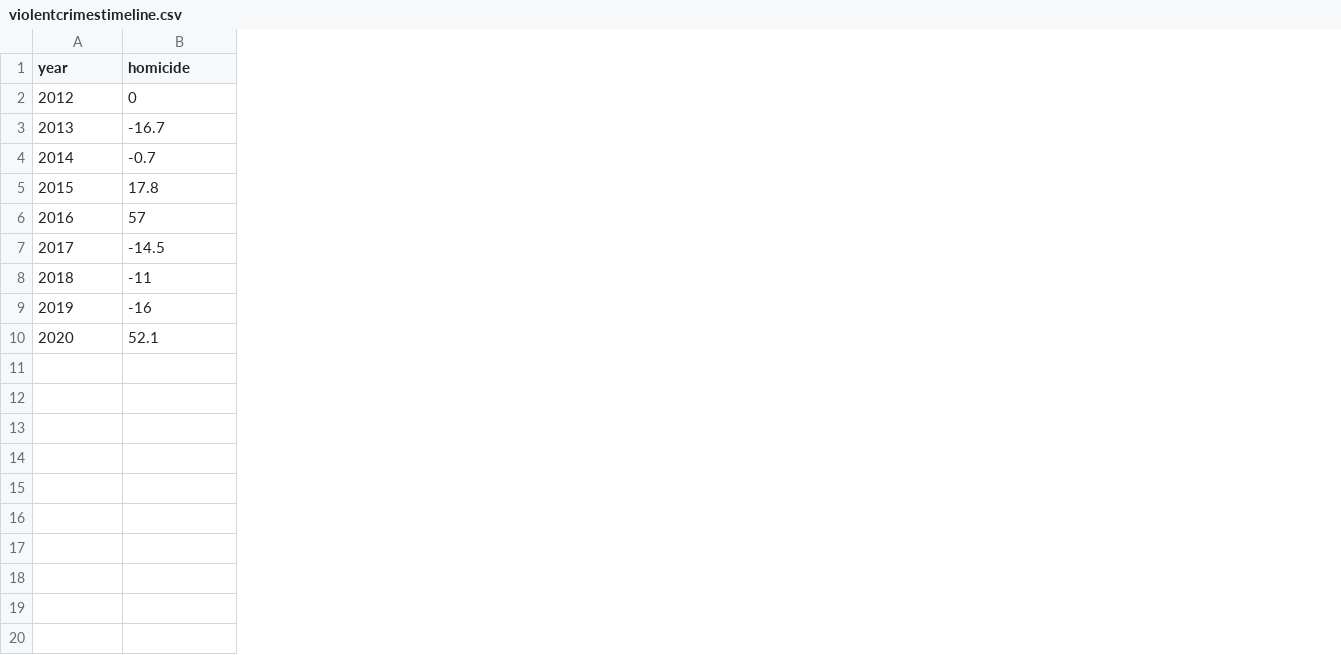
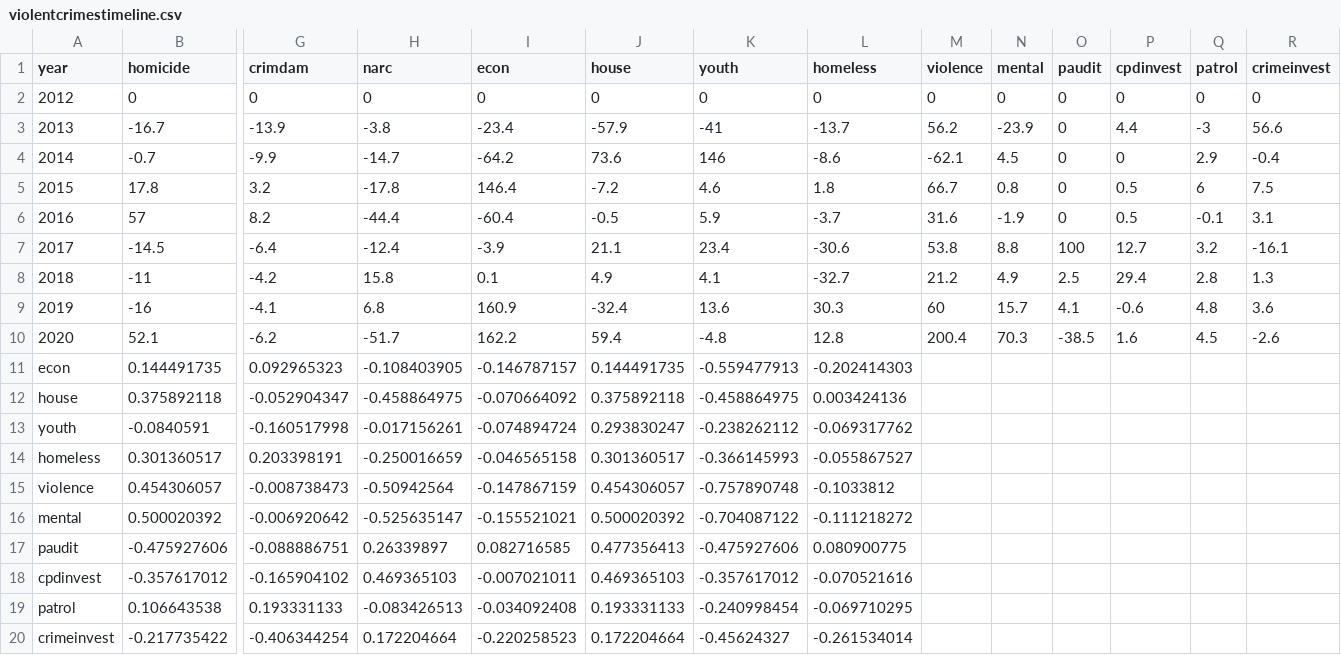
Before and after one commit to apgreenberg/Chicago-Violence-Analysis, a CSV file: violentcrimestimeline.csv, drawn as a sheet; only a part is shown, gaps mark what is left out; rows hold the shown columns only; the diff names each change by its address in the sheet, - before the commit and + after, or states it on an @@ line.

```diff
--- a/violentcrimestimeline.csv
+++ b/violentcrimestimeline.csv
+column G (crimdam), rows 2-10: 0 | -13.9 | -9.9 | 3.2 | 8.2 | -6.4 | -4.2 | -4.1 | -6.2
+column H (narc), rows 2-10: 0 | -3.8 | -14.7 | -17.8 | -44.4 | -12.4 | 15.8 | 6.8 | -51.7
+column I (econ), rows 2-10: 0 | -23.4 | -64.2 | 146.4 | -60.4 | -3.9 | 0.1 | 160.9 | 162.2
+column J (house), rows 2-10: 0 | -57.9 | 73.6 | -7.2 | -0.5 | 21.1 | 4.9 | -32.4 | 59.4
+column K (youth), rows 2-10: 0 | -41 | 146 | 4.6 | 5.9 | 23.4 | 4.1 | 13.6 | -4.8
+column L (homeless), rows 2-10: 0 | -13.7 | -8.6 | 1.8 | -3.7 | -30.6 | -32.7 | 30.3 | 12.8
+column M (violence), rows 2-10: 0 | 56.2 | -62.1 | 66.7 | 31.6 | 53.8 | 21.2 | 60 | 200.4
+column N (mental), rows 2-10: 0 | -23.9 | 4.5 | 0.8 | -1.9 | 8.8 | 4.9 | 15.7 | 70.3
+column O (paudit), rows 2-10: 0 | 0 | 0 | 0 | 0 | 100 | 2.5 | 4.1 | -38.5
+column P (cpdinvest), rows 2-10: 0 | 4.4 | 0 | 0.5 | 0.5 | 12.7 | 29.4 | -0.6 | 1.6
+column Q (patrol), rows 2-10: 0 | -3 | 2.9 | 6 | -0.1 | 3.2 | 2.8 | 4.8 | 4.5
+column R (crimeinvest), rows 2-10: 0 | 56.6 | -0.4 | 7.5 | 3.1 | -16.1 | 1.3 | 3.6 | -2.6
+row 11: econ | 0.144491735 | 0.092965323 | -0.108403905 | -0.146787157 | 0.144491735 | -0.559477913 | -0.202414303
+row 12: house | 0.375892118 | -0.052904347 | -0.458864975 | -0.070664092 | 0.375892118 | -0.458864975 | 0.003424136
+row 13: youth | -0.0840591 | -0.160517998 | -0.017156261 | -0.074894724 | 0.293830247 | -0.238262112 | -0.069317762
+row 14: homeless | 0.301360517 | 0.203398191 | -0.250016659 | -0.046565158 | 0.301360517 | -0.366145993 | -0.055867527
+row 15: violence | 0.454306057 | -0.008738473 | -0.50942564 | -0.147867159 | 0.454306057 | -0.757890748 | -0.1033812
+row 16: mental | 0.500020392 | -0.006920642 | -0.525635147 | -0.155521021 | 0.500020392 | -0.704087122 | -0.111218272
+row 17: paudit | -0.475927606 | -0.088886751 | 0.26339897 | 0.082716585 | 0.477356413 | -0.475927606 | 0.080900775
+row 18: cpdinvest | -0.357617012 | -0.165904102 | 0.469365103 | -0.007021011 | 0.469365103 | -0.357617012 | -0.070521616
+row 19: patrol | 0.106643538 | 0.193331133 | -0.083426513 | -0.034092408 | 0.193331133 | -0.240998454 | -0.069710295
+row 20: crimeinvest | -0.217735422 | -0.406344254 | 0.172204664 | -0.220258523 | 0.172204664 | -0.45624327 | -0.261534014
```
Also changed, not shown: 2 other files.
